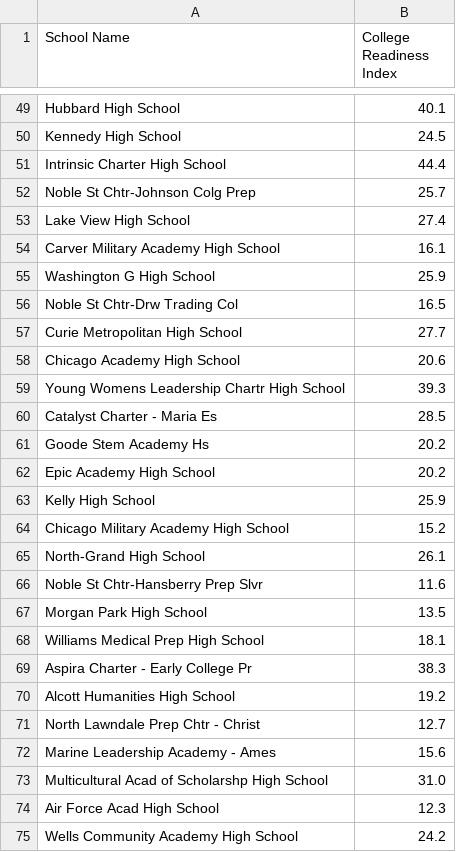
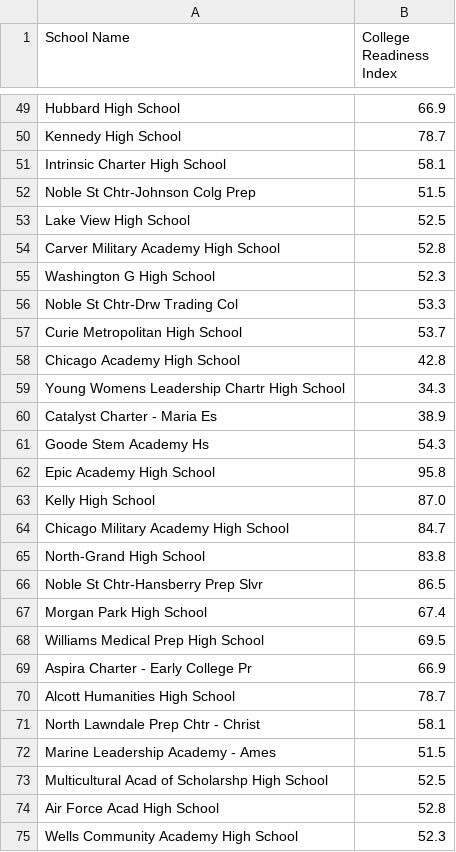
Before and after one commit to tonyjjia/finalproject, a CSV file: data_college_readiness.csv, drawn as a sheet; only a part is shown, gaps mark what is left out; the diff covers the shown part only; the diff names each change by its address in the sheet, - before the commit and + after, or states it on an @@ line.

Commit message:
Update data_college_readiness.csv

```diff
--- a/data_college_readiness.csv
+++ b/data_college_readiness.csv
-B49 (College Readiness Index): 40.1
+B49 (College Readiness Index): 66.9
-B50 (College Readiness Index): 24.5
+B50 (College Readiness Index): 78.7
-B51 (College Readiness Index): 44.4
+B51 (College Readiness Index): 58.1
-B52 (College Readiness Index): 25.7
+B52 (College Readiness Index): 51.5
-B53 (College Readiness Index): 27.4
+B53 (College Readiness Index): 52.5
-B54 (College Readiness Index): 16.1
+B54 (College Readiness Index): 52.8
-B55 (College Readiness Index): 25.9
+B55 (College Readiness Index): 52.3
-B56 (College Readiness Index): 16.5
+B56 (College Readiness Index): 53.3
-B57 (College Readiness Index): 27.7
+B57 (College Readiness Index): 53.7
-B58 (College Readiness Index): 20.6
+B58 (College Readiness Index): 42.8
-B59 (College Readiness Index): 39.3
+B59 (College Readiness Index): 34.3
-B60 (College Readiness Index): 28.5
+B60 (College Readiness Index): 38.9
-B61 (College Readiness Index): 20.2
+B61 (College Readiness Index): 54.3
-B62 (College Readiness Index): 20.2
+B62 (College Readiness Index): 95.8
-B63 (College Readiness Index): 25.9
+B63 (College Readiness Index): 87.0
-B64 (College Readiness Index): 15.2
+B64 (College Readiness Index): 84.7
-B65 (College Readiness Index): 26.1
+B65 (College Readiness Index): 83.8
-B66 (College Readiness Index): 11.6
+B66 (College Readiness Index): 86.5
-B67 (College Readiness Index): 13.5
+B67 (College Readiness Index): 67.4
-B68 (College Readiness Index): 18.1
+B68 (College Readiness Index): 69.5
-B69 (College Readiness Index): 38.3
+B69 (College Readiness Index): 66.9
-B70 (College Readiness Index): 19.2
+B70 (College Readiness Index): 78.7
-B71 (College Readiness Index): 12.7
+B71 (College Readiness Index): 58.1
-B72 (College Readiness Index): 15.6
+B72 (College Readiness Index): 51.5
-B73 (College Readiness Index): 31.0
+B73 (College Readiness Index): 52.5
-B74 (College Readiness Index): 12.3
+B74 (College Readiness Index): 52.8
-B75 (College Readiness Index): 24.2
+B75 (College Readiness Index): 52.3
```
Also changed, not shown: 33 edited cells elsewhere in this file.
